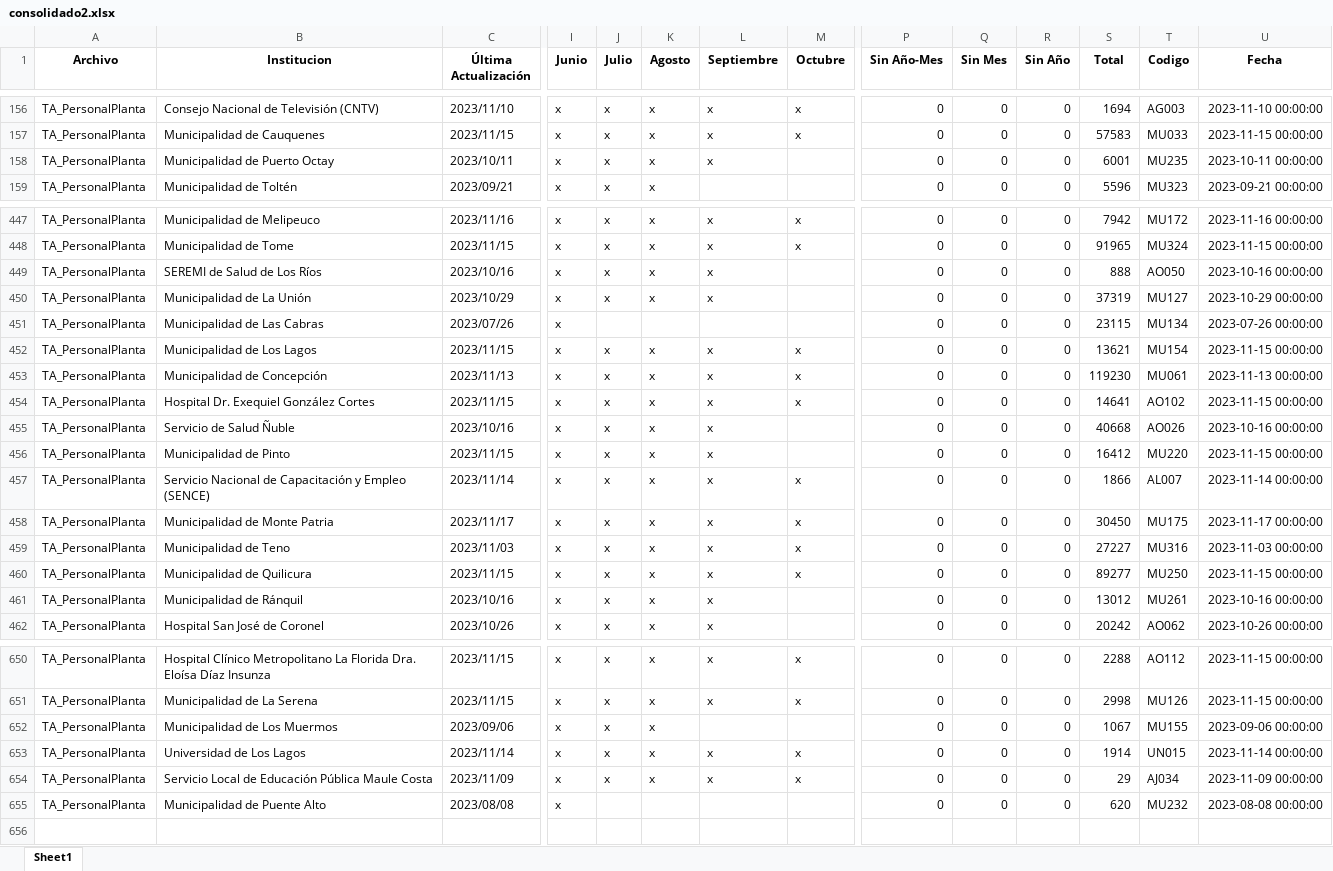
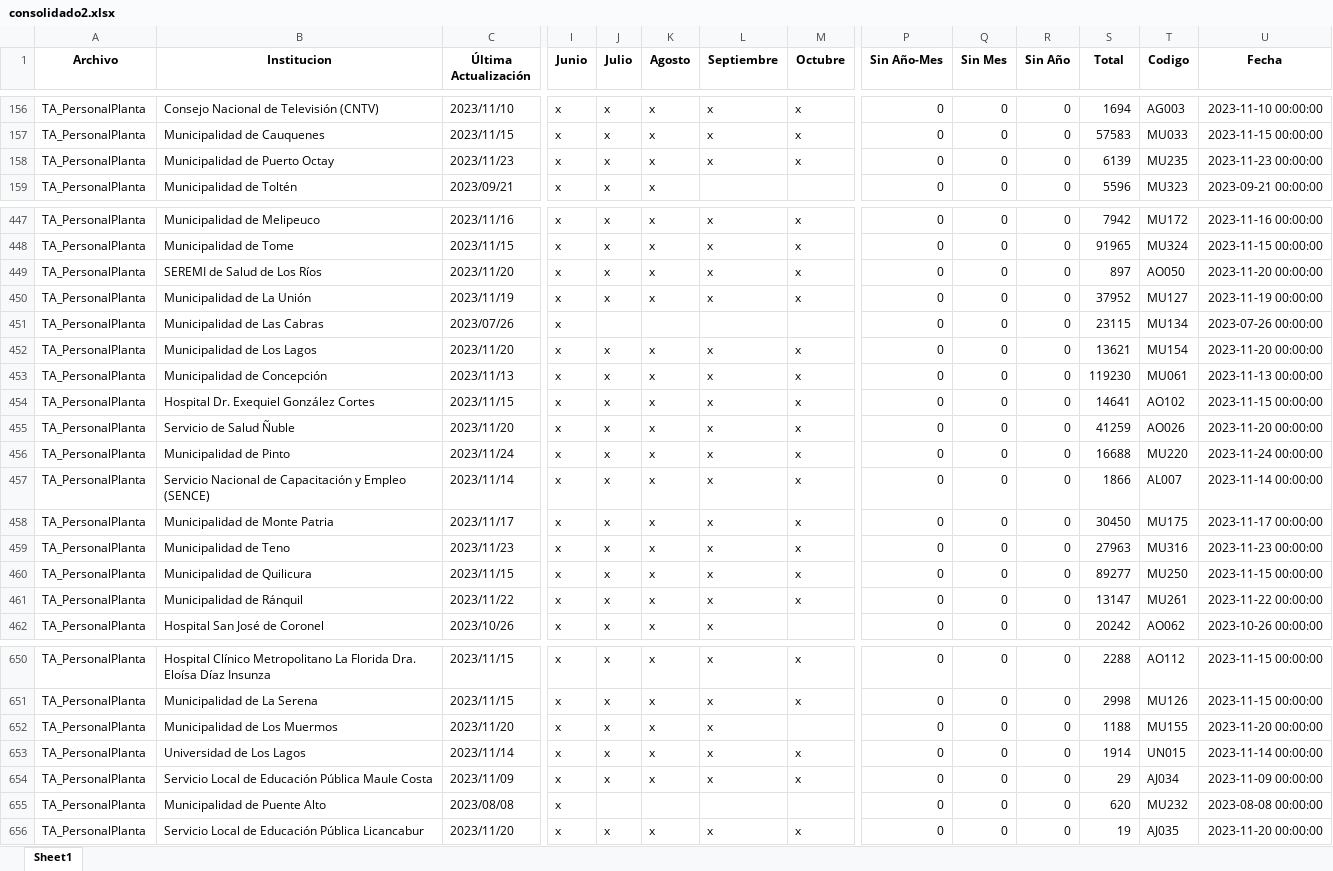
Before and after one commit to Sud-Austral/action_transparencia, an Excel workbook: consolidado2.xlsx, sheet Sheet1, drawn as a sheet; only a part is shown, gaps mark what is left out; values as stored, in another font and other column widths than the file's, no borders; rows hold the shown columns only; the diff covers the shown part only; the diff names each change by its address in the sheet, - before the commit and + after, or states it on an @@ line.

```diff
--- a/consolidado2.xlsx (sheet Sheet1)
+++ b/consolidado2.xlsx (sheet Sheet1)
-C158 (Última Actualización): 2023/10/11
+C158 (Última Actualización): 2023/11/23
-M158 (Octubre): (empty)
+M158 (Octubre): x
-S158 (Total): 6001
+S158 (Total): 6139
-U158 (Fecha): 2023-10-11 00:00:00
+U158 (Fecha): 2023-11-23 00:00:00
-C449 (Última Actualización): 2023/10/16
+C449 (Última Actualización): 2023/11/20
-M449:M450 (Octubre): (empty)
+M449:M450 (Octubre): x
-S449 (Total): 888
+S449 (Total): 897
-U449 (Fecha): 2023-10-16 00:00:00
+U449 (Fecha): 2023-11-20 00:00:00
-C450 (Última Actualización): 2023/10/29
+C450 (Última Actualización): 2023/11/19
-S450 (Total): 37319
+S450 (Total): 37952
-U450 (Fecha): 2023-10-29 00:00:00
+U450 (Fecha): 2023-11-19 00:00:00
-C452 (Última Actualización): 2023/11/15
+C452 (Última Actualización): 2023/11/20
-U452 (Fecha): 2023-11-15 00:00:00
+U452 (Fecha): 2023-11-20 00:00:00
-C455 (Última Actualización): 2023/10/16
+C455 (Última Actualización): 2023/11/20
-M455:M456 (Octubre): (empty)
+M455:M456 (Octubre): x
-S455 (Total): 40668
+S455 (Total): 41259
-U455 (Fecha): 2023-10-16 00:00:00
+U455 (Fecha): 2023-11-20 00:00:00
-C456 (Última Actualización): 2023/11/15
+C456 (Última Actualización): 2023/11/24
-S456 (Total): 16412
+S456 (Total): 16688
-U456 (Fecha): 2023-11-15 00:00:00
+U456 (Fecha): 2023-11-24 00:00:00
-C459 (Última Actualización): 2023/11/03
+C459 (Última Actualización): 2023/11/23
-S459 (Total): 27227
+S459 (Total): 27963
-U459 (Fecha): 2023-11-03 00:00:00
+U459 (Fecha): 2023-11-23 00:00:00
-C461 (Última Actualización): 2023/10/16
+C461 (Última Actualización): 2023/11/22
-M461 (Octubre): (empty)
+M461 (Octubre): x
-S461 (Total): 13012
+S461 (Total): 13147
-U461 (Fecha): 2023-10-16 00:00:00
+U461 (Fecha): 2023-11-22 00:00:00
-C652 (Última Actualización): 2023/09/06
+C652 (Última Actualización): 2023/11/20
-L652 (Septiembre): (empty)
+L652 (Septiembre): x
-S652 (Total): 1067
+S652 (Total): 1188
-U652 (Fecha): 2023-09-06 00:00:00
+U652 (Fecha): 2023-11-20 00:00:00
+row 656: TA_PersonalPlanta | Servicio Local de Educación Pública Licancabur | 2023/11/20 | x | x | x | x | x | 0 | 0 | 0 | 19 | AJ035 | 2023-11-20 00:00:00
```
Also changed, not shown: 292 edited cells elsewhere in this sheet.
